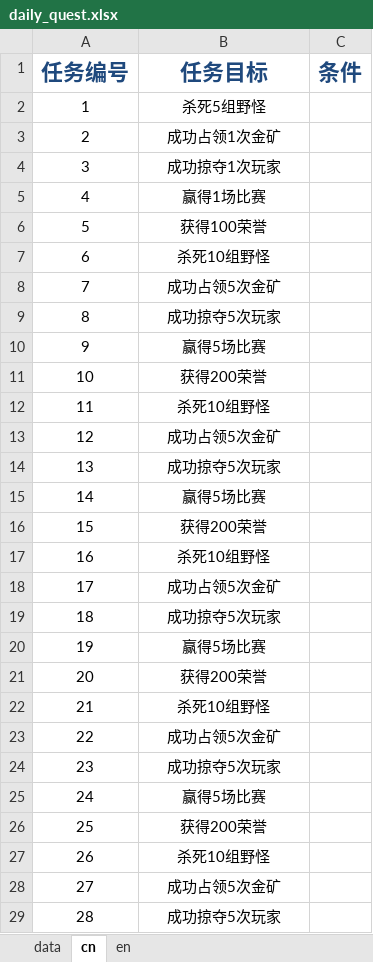
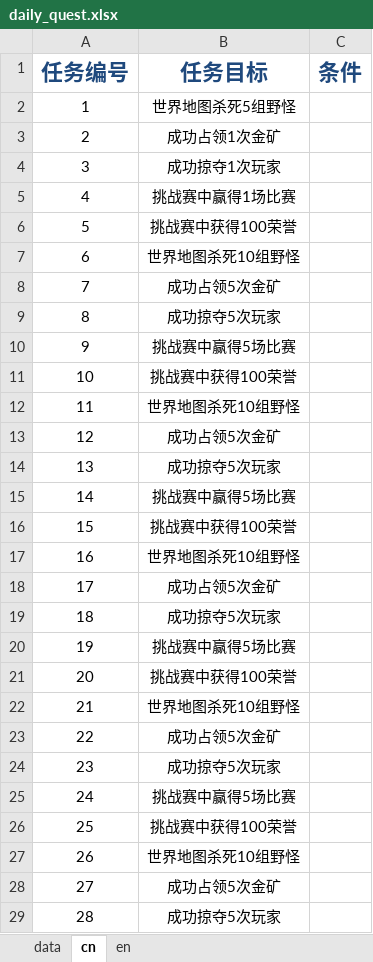
Before and after one commit to gaofeiii/Dino.game-server, an Excel workbook: const/daily_quest.xlsx, sheet cn, drawn as a sheet; only a part is shown; values as stored, in another font and other column widths than the file's, no borders; the diff covers the shown part only; the diff names each change by its address in the sheet, - before the commit and + after, or states it on an @@ line.

```diff
--- a/const/daily_quest.xlsx (sheet cn)
+++ b/const/daily_quest.xlsx (sheet cn)
-B2 (任务目标): 杀死5组野怪
+B2 (任务目标): 世界地图杀死5组野怪
-B5 (任务目标): 赢得1场比赛
+B5 (任务目标): 挑战赛中赢得1场比赛
-B6 (任务目标): 获得100荣誉
+B6 (任务目标): 挑战赛中获得100荣誉
-B7 (任务目标): 杀死10组野怪
+B7 (任务目标): 世界地图杀死10组野怪
-B10 (任务目标): 赢得5场比赛
+B10 (任务目标): 挑战赛中赢得5场比赛
-B11 (任务目标): 获得200荣誉
+B11 (任务目标): 挑战赛中获得100荣誉
-B12 (任务目标): 杀死10组野怪
+B12 (任务目标): 世界地图杀死10组野怪
-B15 (任务目标): 赢得5场比赛
+B15 (任务目标): 挑战赛中赢得5场比赛
-B16 (任务目标): 获得200荣誉
+B16 (任务目标): 挑战赛中获得100荣誉
-B17 (任务目标): 杀死10组野怪
+B17 (任务目标): 世界地图杀死10组野怪
-B20 (任务目标): 赢得5场比赛
+B20 (任务目标): 挑战赛中赢得5场比赛
-B21 (任务目标): 获得200荣誉
+B21 (任务目标): 挑战赛中获得100荣誉
-B22 (任务目标): 杀死10组野怪
+B22 (任务目标): 世界地图杀死10组野怪
-B25 (任务目标): 赢得5场比赛
+B25 (任务目标): 挑战赛中赢得5场比赛
-B26 (任务目标): 获得200荣誉
+B26 (任务目标): 挑战赛中获得100荣誉
-B27 (任务目标): 杀死10组野怪
+B27 (任务目标): 世界地图杀死10组野怪
```
Also changed, not shown: 17 edited cells elsewhere in this sheet, sheet en, sheet data, const/kill_bill.xlsx, 1 other file.
